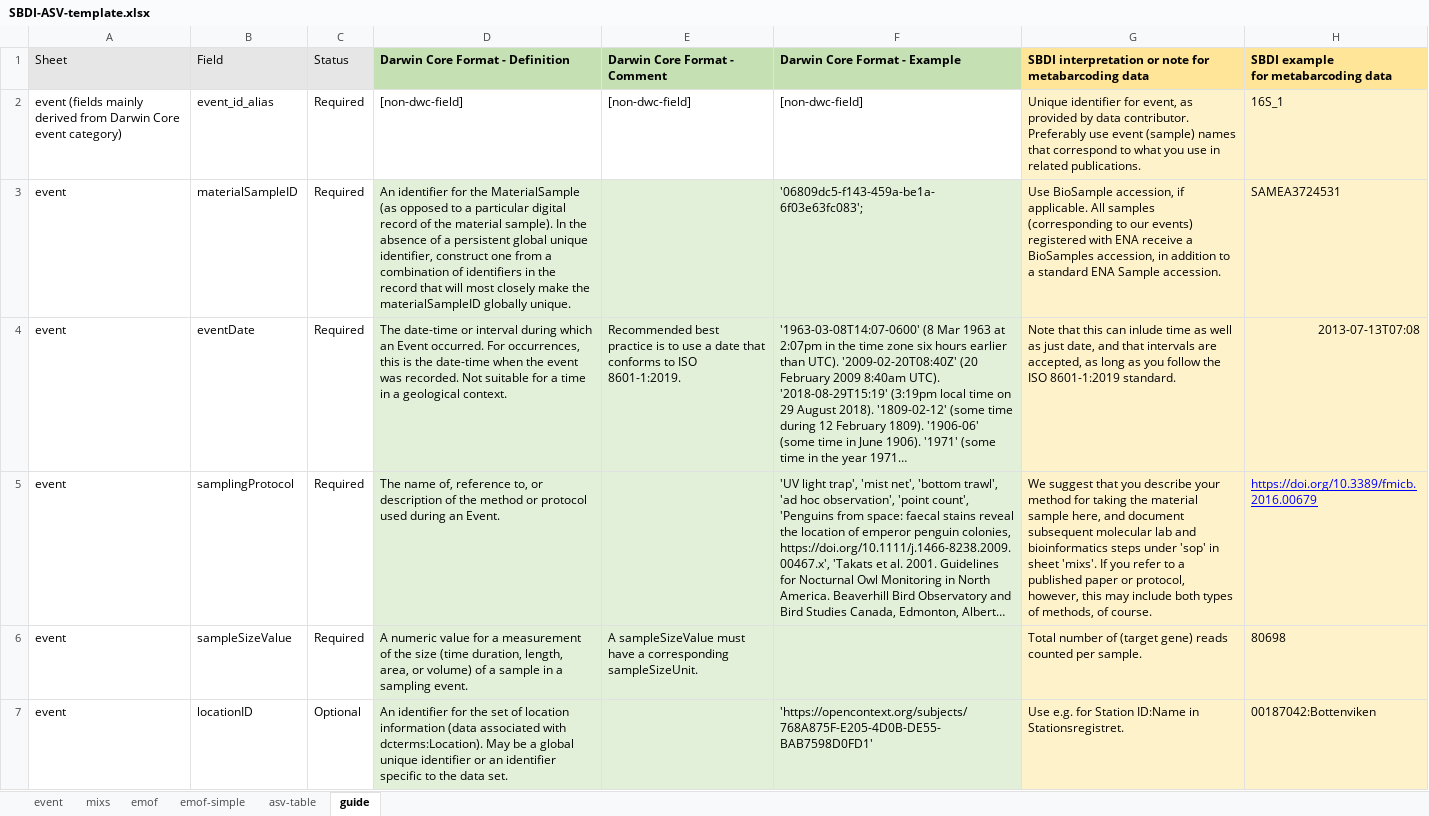
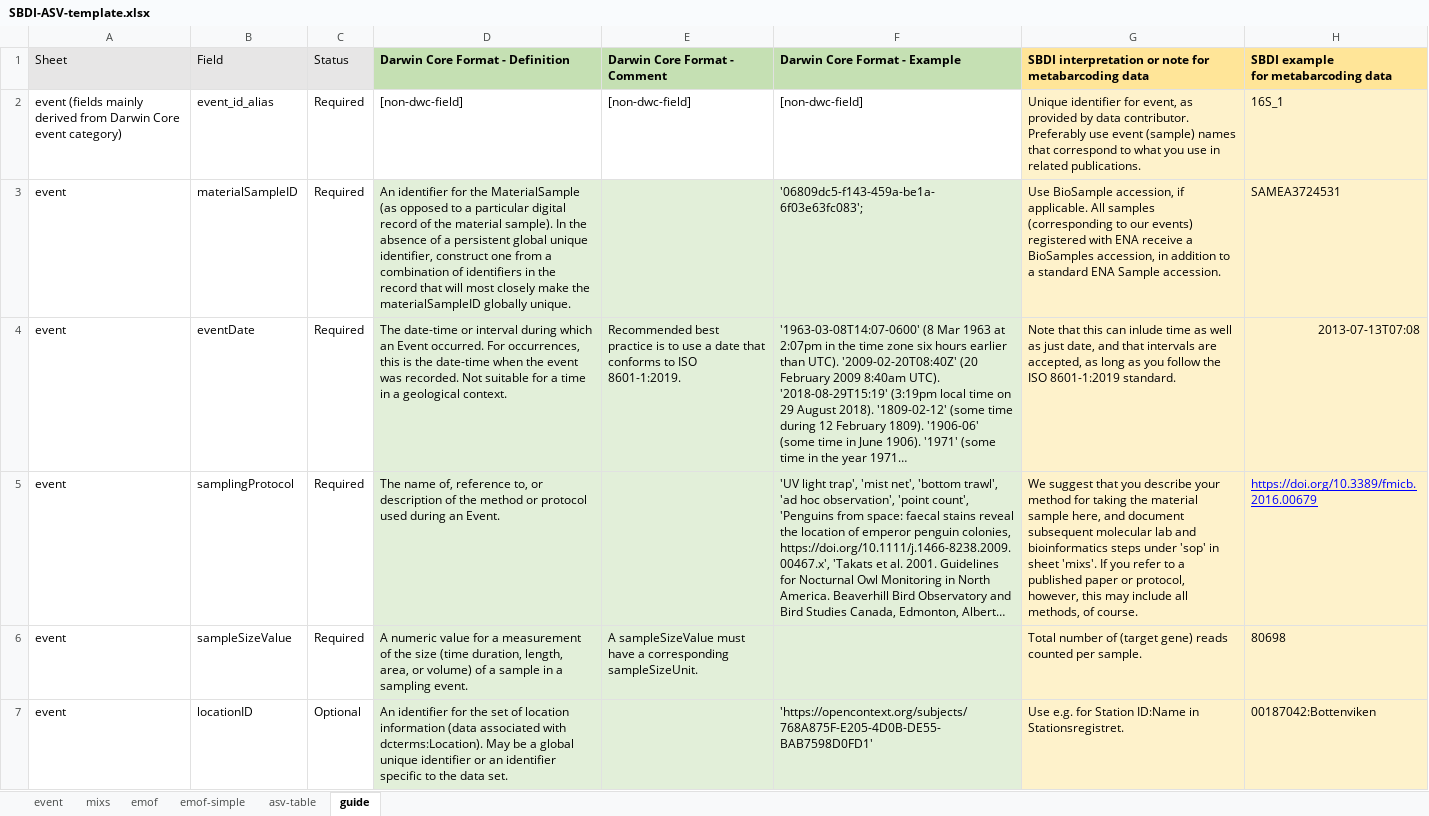
Before and after one commit to biodiversitydata-se/mol-mod, an Excel workbook: molmod/static/downloads/SBDI-ASV-template.xlsx, sheet guide, drawn as a sheet; only a part is shown; long unchanged cells end in …; values as stored, in another font and other column widths than the file's, no borders; conditional formats not drawn; the diff covers the shown part only; the diff names each change by its address in the sheet, - before the commit and + after, or states it on an @@ line.

Commit message:
Edit guide sheet

```diff
--- a/molmod/static/downloads/SBDI-ASV-template.xlsx (sheet guide)
+++ b/molmod/static/downloads/SBDI-ASV-template.xlsx (sheet guide)
-G5: …may include both types of methods, of…
+G5: …may include all methods, of…
```
Also changed, not shown: 1 edited cell elsewhere in this sheet.
